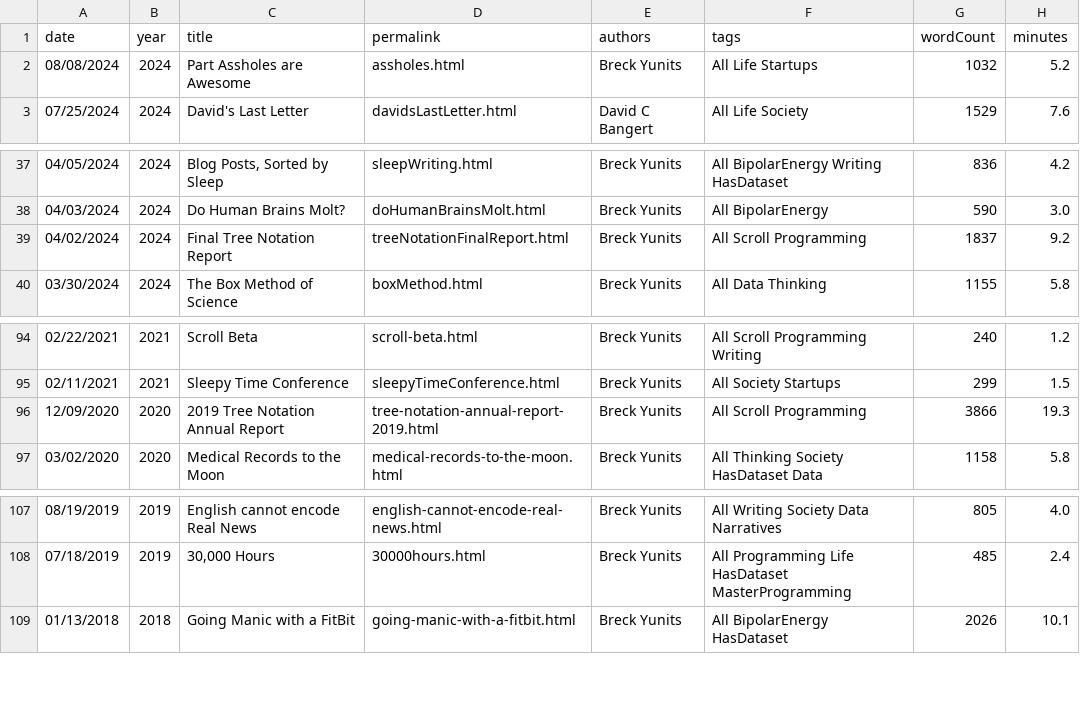
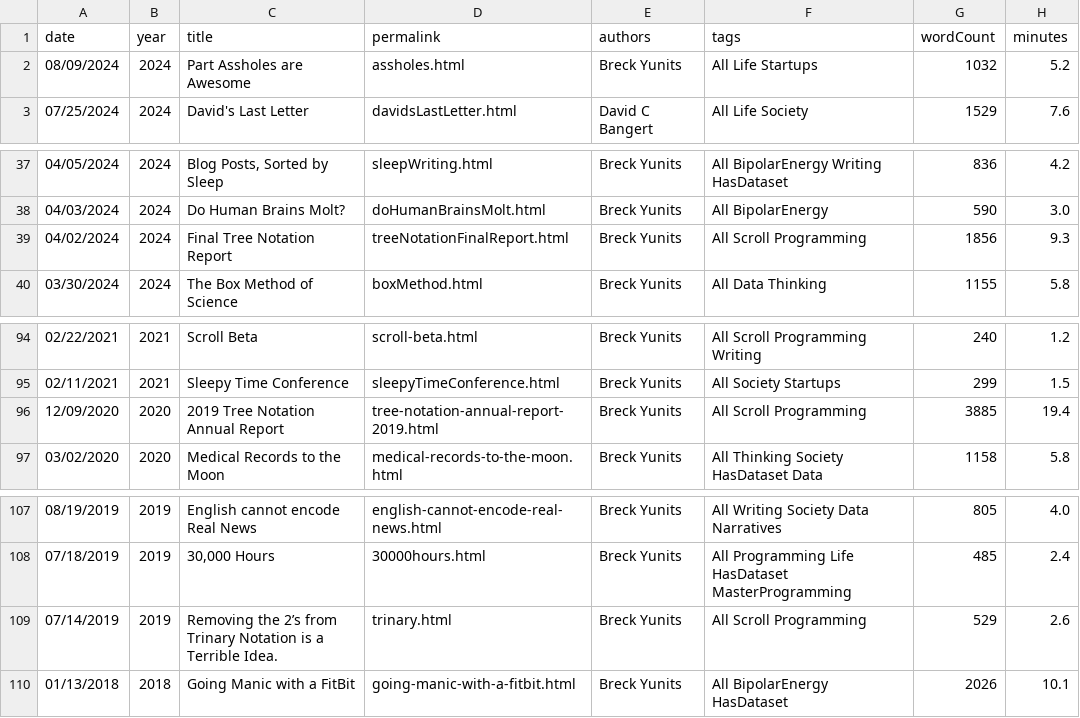
Before and after one commit to breck7/breckyunits.com, a CSV file: posts.csv, drawn as a sheet; only a part is shown, gaps mark what is left out.

Commit message:
Deploying to wws from @ breck7/breckyunits.com@c6f86d2fabe37cb1e30c8687f8ad7d843e687cfc 🚀

```diff
--- a/posts.csv
+++ b/posts.csv
@@ -1,3 +1,3 @@
 date,year,title,permalink,authors,tags,wordCount,minutes
-08/08/2024,2024,Part Assholes are Awesome,assholes.html,Breck Yunits,All Life Startups,1032,5.2
+08/09/2024,2024,Part Assholes are Awesome,assholes.html,Breck Yunits,All Life Startups,1032,5.2
 07/25/2024,2024,David's Last Letter,davidsLastLetter.html,David C Bangert,All Life Society,1529,7.6
@@ -38,3 +38,3 @@ date,year,title,permalink,authors,tags,wordCount,minutes
 04/03/2024,2024,Do Human Brains Molt?,doHumanBrainsMolt.html,Breck Yunits,All BipolarEnergy,590,3.0
-04/02/2024,2024,Final Tree Notation Report,treeNotationFinalReport.html,Breck Yunits,All Scroll Programming,1837,9.2
+04/02/2024,2024,Final Tree Notation Report,treeNotationFinalReport.html,Breck Yunits,All Scroll Programming,1856,9.3
 03/30/2024,2024,The Box Method of Science,boxMethod.html,Breck Yunits,All Data Thinking,1155,5.8
@@ -95,3 +95,3 @@ date,year,title,permalink,authors,tags,wordCount,minutes
 02/11/2021,2021,Sleepy Time Conference,sleepyTimeConference.html,Breck Yunits,All Society Startups,299,1.5
-12/09/2020,2020,2019 Tree Notation Annual Report,tree-notation-annual-report-2019.html,Breck Yunits,All Scroll Programming,3866,19.3
+12/09/2020,2020,2019 Tree Notation Annual Report,tree-notation-annual-report-2019.html,Breck Yunits,All Scroll Programming,3885,19.4
 03/02/2020,2020,Medical Records to the Moon,medical-records-to-the-moon.html,Breck Yunits,All Thinking Society HasDataset Data,1158,5.8
@@ -108,2 +108,3 @@ date,year,title,permalink,authors,tags,wordCount,minutes
 07/18/2019,2019,"30,000 Hours",30000hours.html,Breck Yunits,All Programming Life HasDataset MasterProgramming,485,2.4
+07/14/2019,2019,Removing the 2’s from Trinary Notation is a Terrible Idea.,trinary.html,Breck Yunits,All Scroll Programming,529,2.6
 01/13/2018,2018,Going Manic with a FitBit,going-manic-with-a-fitbit.html,Breck Yunits,All BipolarEnergy HasDataset,2026,10.1
```
Also changed, not shown: 30 other files.
